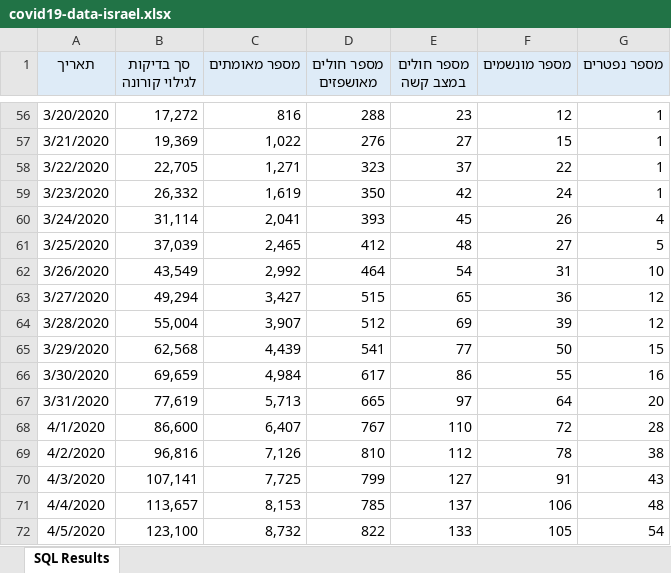
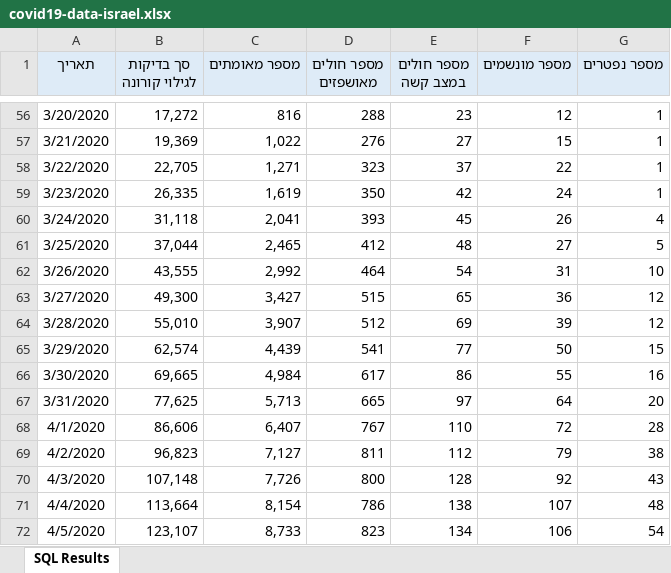
Before and after one commit to yuval-harpaz/covid-19-israel-matlab, an Excel workbook: data/Israel/covid19-data-israel.xlsx, sheet SQL Results, drawn as a sheet; only a part is shown, gaps mark what is left out; values as stored, in another font and other column widths than the file's, no borders; the diff covers the shown part only; the diff names each change by its address in the sheet, - before the commit and + after, or states it on an @@ line.

```diff
--- a/data/Israel/covid19-data-israel.xlsx (sheet SQL Results)
+++ b/data/Israel/covid19-data-israel.xlsx (sheet SQL Results)
-B59 (סך בדיקות לגילוי קורונה): 26,332
+B59 (סך בדיקות לגילוי קורונה): 26,335
-B60 (סך בדיקות לגילוי קורונה): 31,114
+B60 (סך בדיקות לגילוי קורונה): 31,118
-B61 (סך בדיקות לגילוי קורונה): 37,039
+B61 (סך בדיקות לגילוי קורונה): 37,044
-B62 (סך בדיקות לגילוי קורונה): 43,549
+B62 (סך בדיקות לגילוי קורונה): 43,555
-B63 (סך בדיקות לגילוי קורונה): 49,294
+B63 (סך בדיקות לגילוי קורונה): 49,300
-B64 (סך בדיקות לגילוי קורונה): 55,004
+B64 (סך בדיקות לגילוי קורונה): 55,010
-B65 (סך בדיקות לגילוי קורונה): 62,568
+B65 (סך בדיקות לגילוי קורונה): 62,574
-B66 (סך בדיקות לגילוי קורונה): 69,659
+B66 (סך בדיקות לגילוי קורונה): 69,665
-B67 (סך בדיקות לגילוי קורונה): 77,619
+B67 (סך בדיקות לגילוי קורונה): 77,625
-B68 (סך בדיקות לגילוי קורונה): 86,600
+B68 (סך בדיקות לגילוי קורונה): 86,606
-B69 (סך בדיקות לגילוי קורונה): 96,816
+B69 (סך בדיקות לגילוי קורונה): 96,823
-C69 (מספר מאומתים): 7,126
+C69 (מספר מאומתים): 7,127
-D69 (מספר חולים מאושפזים): 810
+D69 (מספר חולים מאושפזים): 811
-F69 (מספר מונשמים): 78
+F69 (מספר מונשמים): 79
-B70 (סך בדיקות לגילוי קורונה): 107,141
+B70 (סך בדיקות לגילוי קורונה): 107,148
-C70 (מספר מאומתים): 7,725
+C70 (מספר מאומתים): 7,726
-D70 (מספר חולים מאושפזים): 799
+D70 (מספר חולים מאושפזים): 800
-E70 (מספר חולים במצב קשה): 127
+E70 (מספר חולים במצב קשה): 128
-F70 (מספר מונשמים): 91
+F70 (מספר מונשמים): 92
-B71 (סך בדיקות לגילוי קורונה): 113,657
+B71 (סך בדיקות לגילוי קורונה): 113,664
-C71 (מספר מאומתים): 8,153
+C71 (מספר מאומתים): 8,154
-D71 (מספר חולים מאושפזים): 785
+D71 (מספר חולים מאושפזים): 786
-E71 (מספר חולים במצב קשה): 137
+E71 (מספר חולים במצב קשה): 138
-F71 (מספר מונשמים): 106
+F71 (מספר מונשמים): 107
-B72 (סך בדיקות לגילוי קורונה): 123,100
+B72 (סך בדיקות לגילוי קורונה): 123,107
-C72 (מספר מאומתים): 8,732
+C72 (מספר מאומתים): 8,733
-D72 (מספר חולים מאושפזים): 822
+D72 (מספר חולים מאושפזים): 823
-E72 (מספר חולים במצב קשה): 133
+E72 (מספר חולים במצב קשה): 134
-F72 (מספר מונשמים): 105
+F72 (מספר מונשמים): 106
```
Also changed, not shown: 1 added row and 103 edited cells elsewhere in this sheet, 15 other files.
